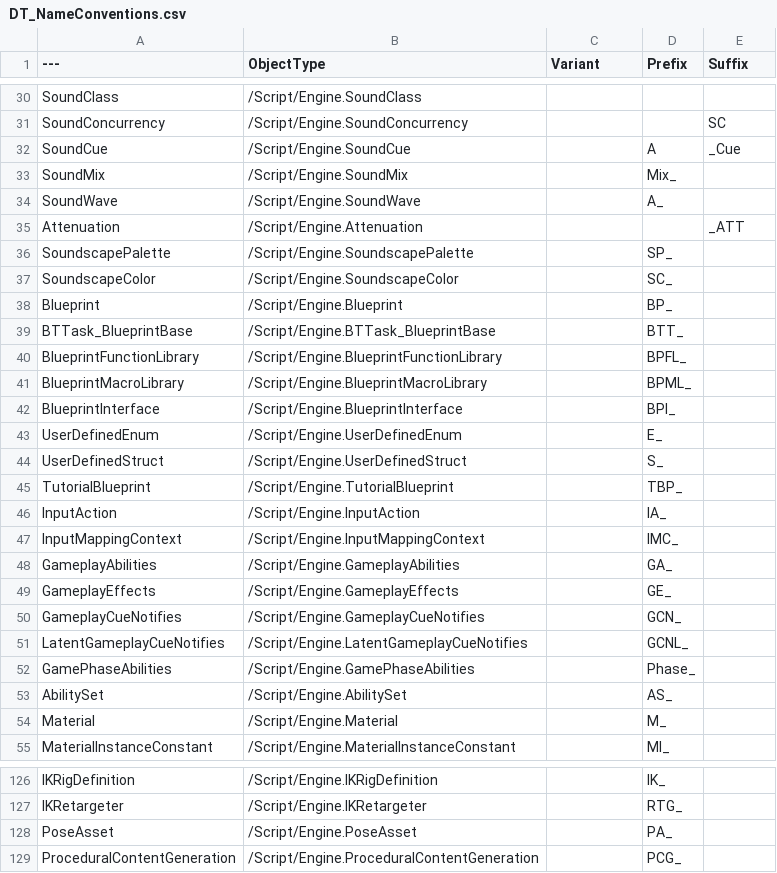
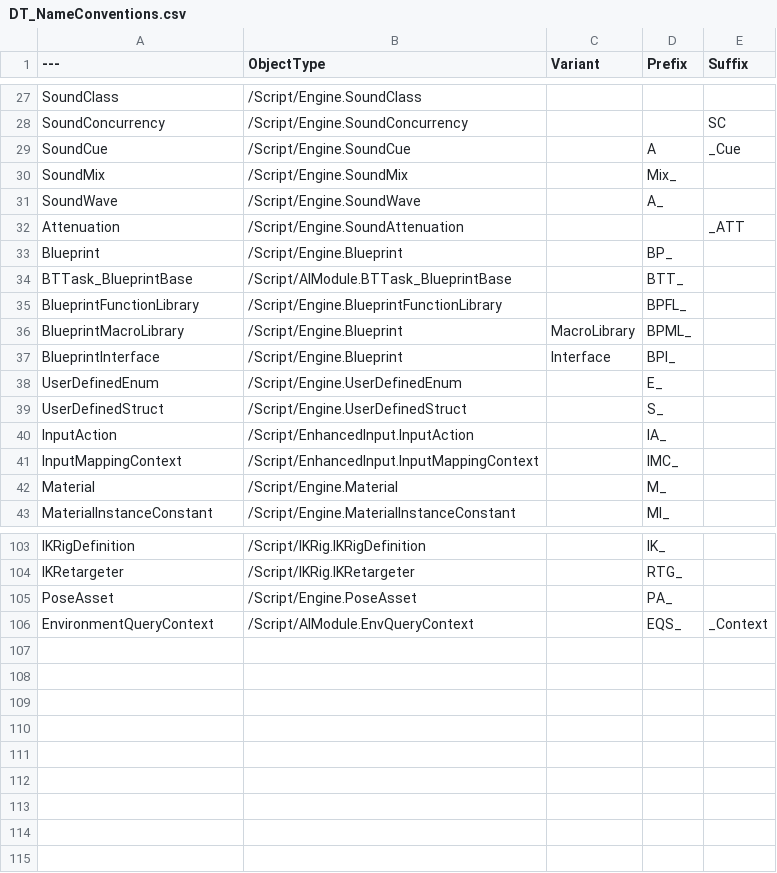
Before and after one commit to realityforge/course-unreal-engine-the-ultimate-shooter, a CSV file: Plugins/RuleRanger/SourceContent/DT_NameConventions.csv, drawn as a sheet; only a part is shown, gaps mark what is left out; removed rows and columns are numbered as before the commit, all else as after; the diff covers the shown part only; the diff names each change by its address in the sheet, - before the commit and + after, or states it on an @@ line.

```diff
--- a/Plugins/RuleRanger/SourceContent/DT_NameConventions.csv
+++ b/Plugins/RuleRanger/SourceContent/DT_NameConventions.csv
-B32 (ObjectType): /Script/Engine.Attenuation
+B32 (ObjectType): /Script/Engine.SoundAttenuation
-row 36: SoundscapePalette | /Script/Engine.SoundscapePalette |  | SP_
-row 37: SoundscapeColor | /Script/Engine.SoundscapeColor |  | SC_
-B34 (ObjectType): /Script/Engine.BTTask_BlueprintBase
+B34 (ObjectType): /Script/AIModule.BTTask_BlueprintBase
-B36 (ObjectType): /Script/Engine.BlueprintMacroLibrary
+B36 (ObjectType): /Script/Engine.Blueprint
-C36 (Variant): (empty)
+C36 (Variant): MacroLibrary
-B37 (ObjectType): /Script/Engine.BlueprintInterface
+B37 (ObjectType): /Script/Engine.Blueprint
-C37 (Variant): (empty)
+C37 (Variant): Interface
-row 45: TutorialBlueprint | /Script/Engine.TutorialBlueprint |  | TBP_
-B40 (ObjectType): /Script/Engine.InputAction
+B40 (ObjectType): /Script/EnhancedInput.InputAction
-B41 (ObjectType): /Script/Engine.InputMappingContext
+B41 (ObjectType): /Script/EnhancedInput.InputMappingContext
-row 48: GameplayAbilities | /Script/Engine.GameplayAbilities |  | GA_
-row 49: GameplayEffects | /Script/Engine.GameplayEffects |  | GE_
-row 50: GameplayCueNotifies | /Script/Engine.GameplayCueNotifies |  | GCN_
-row 51: LatentGameplayCueNotifies | /Script/Engine.LatentGameplayCueNotifies |  | GCNL_
-row 52: GamePhaseAbilities | /Script/Engine.GamePhaseAbilities |  | Phase_
-row 53: AbilitySet | /Script/Engine.AbilitySet |  | AS_
-B103 (ObjectType): /Script/Engine.IKRigDefinition
+B103 (ObjectType): /Script/IKRig.IKRigDefinition
-B104 (ObjectType): /Script/Engine.IKRetargeter
+B104 (ObjectType): /Script/IKRig.IKRetargeter
-row 129: ProceduralContentGeneration | /Script/Engine.ProceduralContentGeneration |  | PCG_
+row 106: EnvironmentQueryContext | /Script/AIModule.EnvQueryContext |  | EQS_ | _Context
```
Also changed, not shown: 14 removed rows and 40 edited cells elsewhere in this file, 1 other file.
